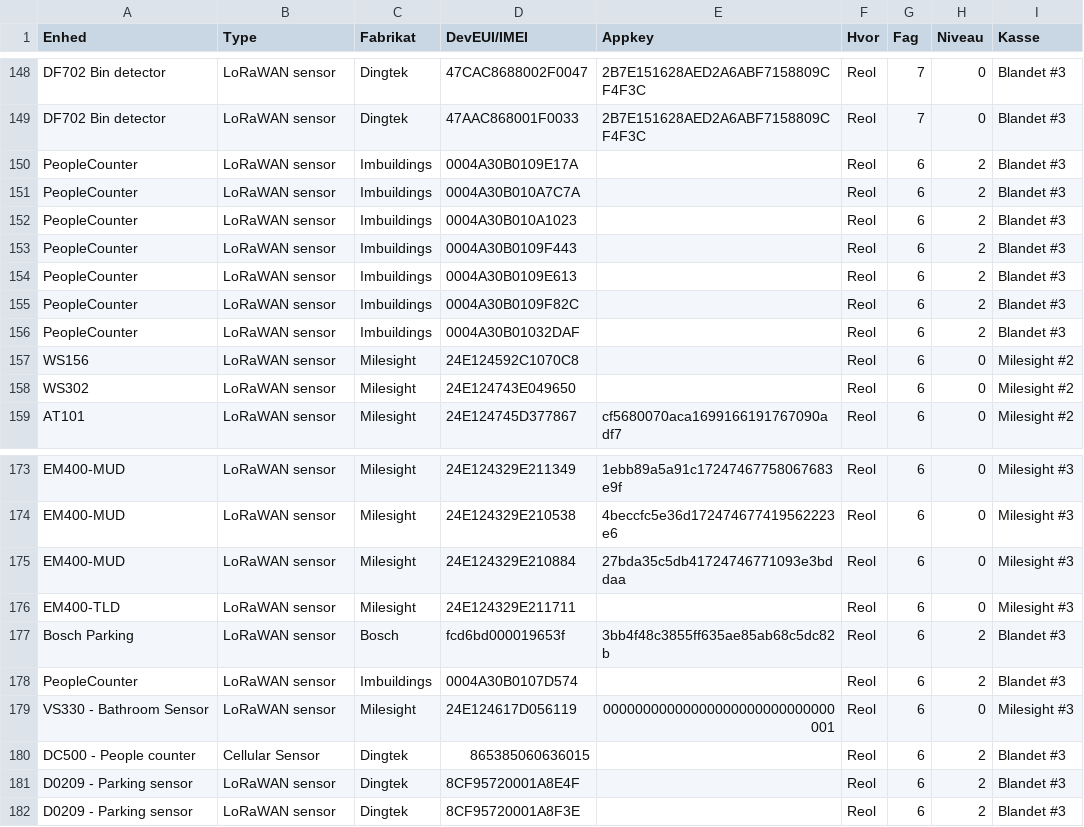
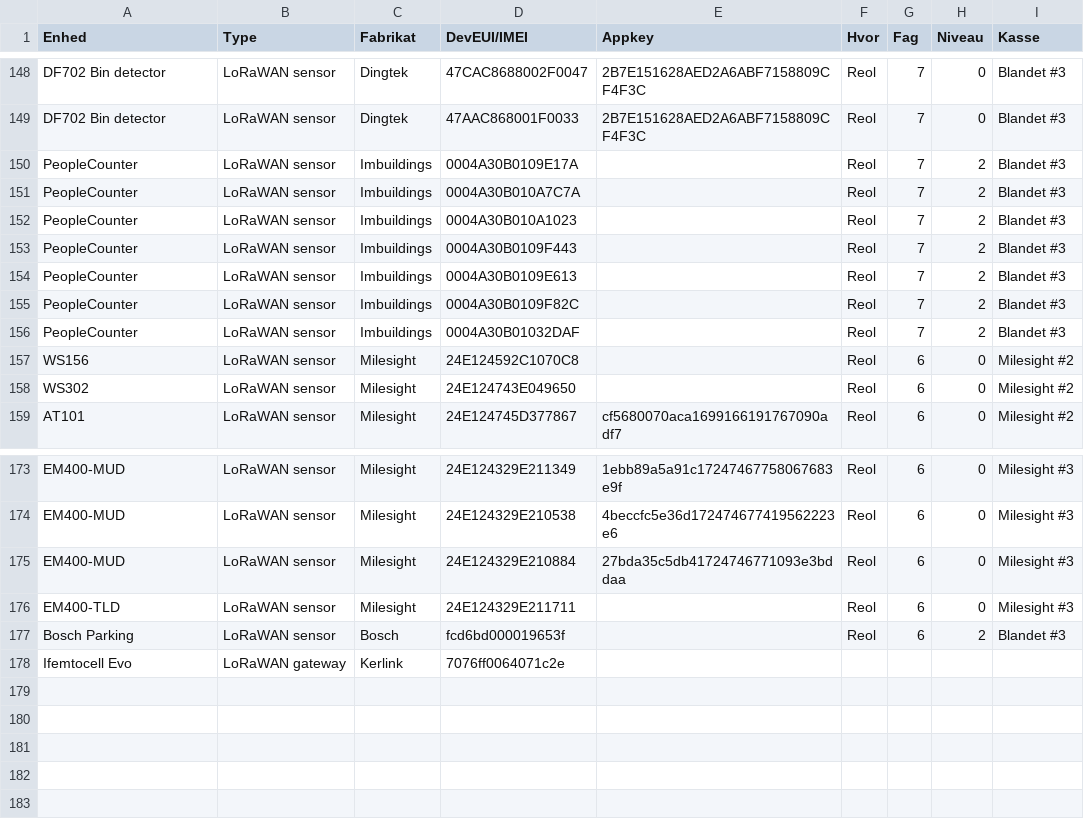
Before and after one commit to miniib/svg-files, a CSV file: test db for lagerstyring.csv, drawn as a sheet; only a part is shown, gaps mark what is left out.

Commit message:
Opdater lagerstyring CSV

```diff
--- a/test db for lagerstyring.csv
+++ b/test db for lagerstyring.csv
@@ -149,9 +149,9 @@ DF702 Bin detector;LoRaWAN sensor;Dingtek;47CAC8688002F0047;2B7E151628AED2A6ABF7
 DF702 Bin detector;LoRaWAN sensor;Dingtek;47AAC868001F0033;2B7E151628AED2A6ABF7158809CF4F3C;Reol;7;0;Blandet #3
-PeopleCounter;LoRaWAN sensor;Imbuildings;0004A30B0109E17A;;Reol;6;2;Blandet #3
-PeopleCounter;LoRaWAN sensor;Imbuildings;0004A30B010A7C7A;;Reol;6;2;Blandet #3
-PeopleCounter;LoRaWAN sensor;Imbuildings;0004A30B010A1023;;Reol;6;2;Blandet #3
-PeopleCounter;LoRaWAN sensor;Imbuildings;0004A30B0109F443;;Reol;6;2;Blandet #3
-PeopleCounter;LoRaWAN sensor;Imbuildings;0004A30B0109E613;;Reol;6;2;Blandet #3
-PeopleCounter;LoRaWAN sensor;Imbuildings;0004A30B0109F82C;;Reol;6;2;Blandet #3
-PeopleCounter;LoRaWAN sensor;Imbuildings;0004A30B01032DAF;;Reol;6;2;Blandet #3
+PeopleCounter;LoRaWAN sensor;Imbuildings;0004A30B0109E17A;;Reol;7;2;Blandet #3
+PeopleCounter;LoRaWAN sensor;Imbuildings;0004A30B010A7C7A;;Reol;7;2;Blandet #3
+PeopleCounter;LoRaWAN sensor;Imbuildings;0004A30B010A1023;;Reol;7;2;Blandet #3
+PeopleCounter;LoRaWAN sensor;Imbuildings;0004A30B0109F443;;Reol;7;2;Blandet #3
+PeopleCounter;LoRaWAN sensor;Imbuildings;0004A30B0109E613;;Reol;7;2;Blandet #3
+PeopleCounter;LoRaWAN sensor;Imbuildings;0004A30B0109F82C;;Reol;7;2;Blandet #3
+PeopleCounter;LoRaWAN sensor;Imbuildings;0004A30B01032DAF;;Reol;7;2;Blandet #3
 WS156;LoRaWAN sensor;Milesight;24E124592C1070C8;;Reol;6;0;Milesight #2
@@ -176,7 +176,3 @@ EM400-MUD;LoRaWAN sensor;Milesight;24E124329E210884;27bda35c5db41724746771093e3b
 EM400-TLD;LoRaWAN sensor;Milesight;24E124329E211711;;Reol;6;0;Milesight #3
-Bosch Parking;LoRaWAN sensor;Bosch;fcd6bd000019653f;3bb4f48c3855ff635ae85ab68c5dc82b;Reol;6;2;Blandet #3
-PeopleCounter;LoRaWAN sensor;Imbuildings;0004A30B0107D574;;Reol;6;2;Blandet #3
-VS330 - Bathroom Sensor;LoRaWAN sensor;Milesight;24E124617D056119;00000000000000000000000000000001;Reol;6;0;Milesight #3
-DC500 - People counter;Cellular Sensor;Dingtek;865385060636015;;Reol;6;2;Blandet #3
-D0209 - Parking sensor;LoRaWAN sensor;Dingtek;8CF95720001A8E4F;;Reol;6;2;Blandet #3
-D0209 - Parking sensor;LoRaWAN sensor;Dingtek;8CF95720001A8F3E;;Reol;6;2;Blandet #3
+Bosch Parking;LoRaWAN sensor;Bosch;fcd6bd000019653f;;Reol;6;2;Blandet #3
+Ifemtocell Evo;LoRaWAN gateway;Kerlink;7076ff0064071c2e;;;;;
```
